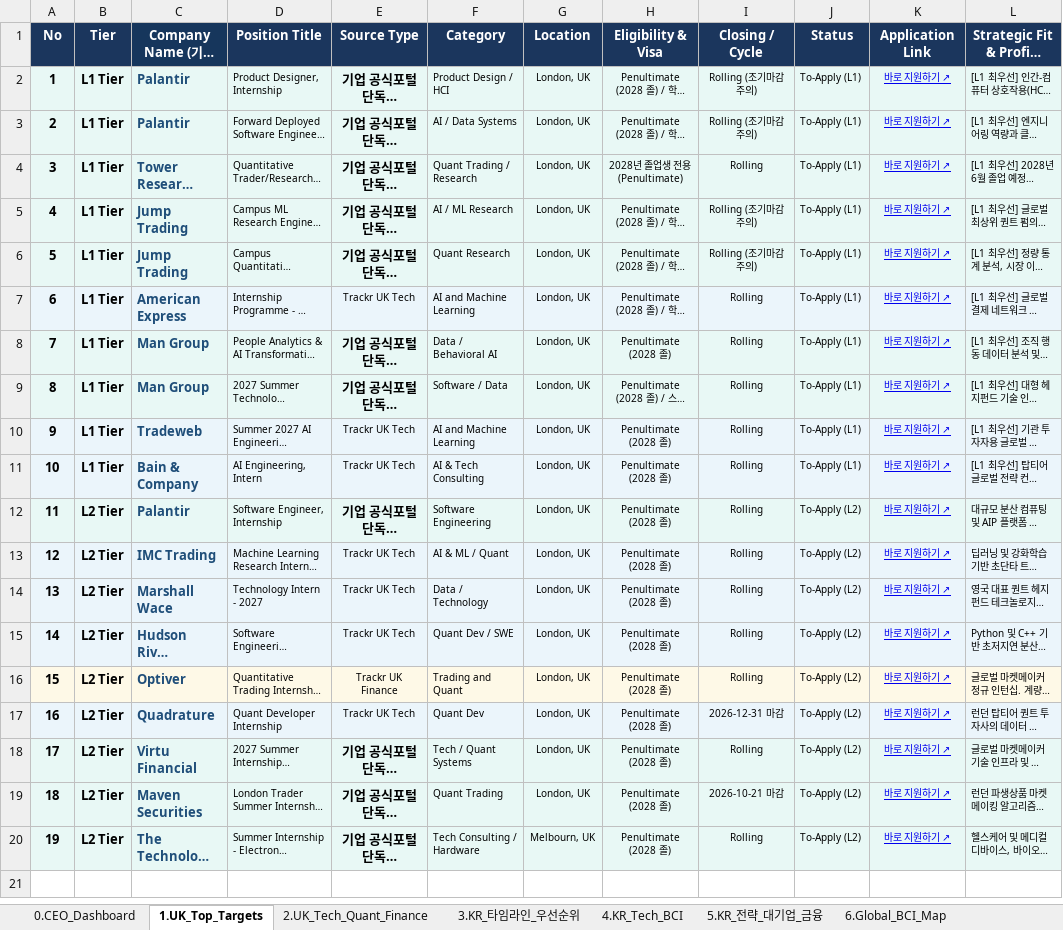
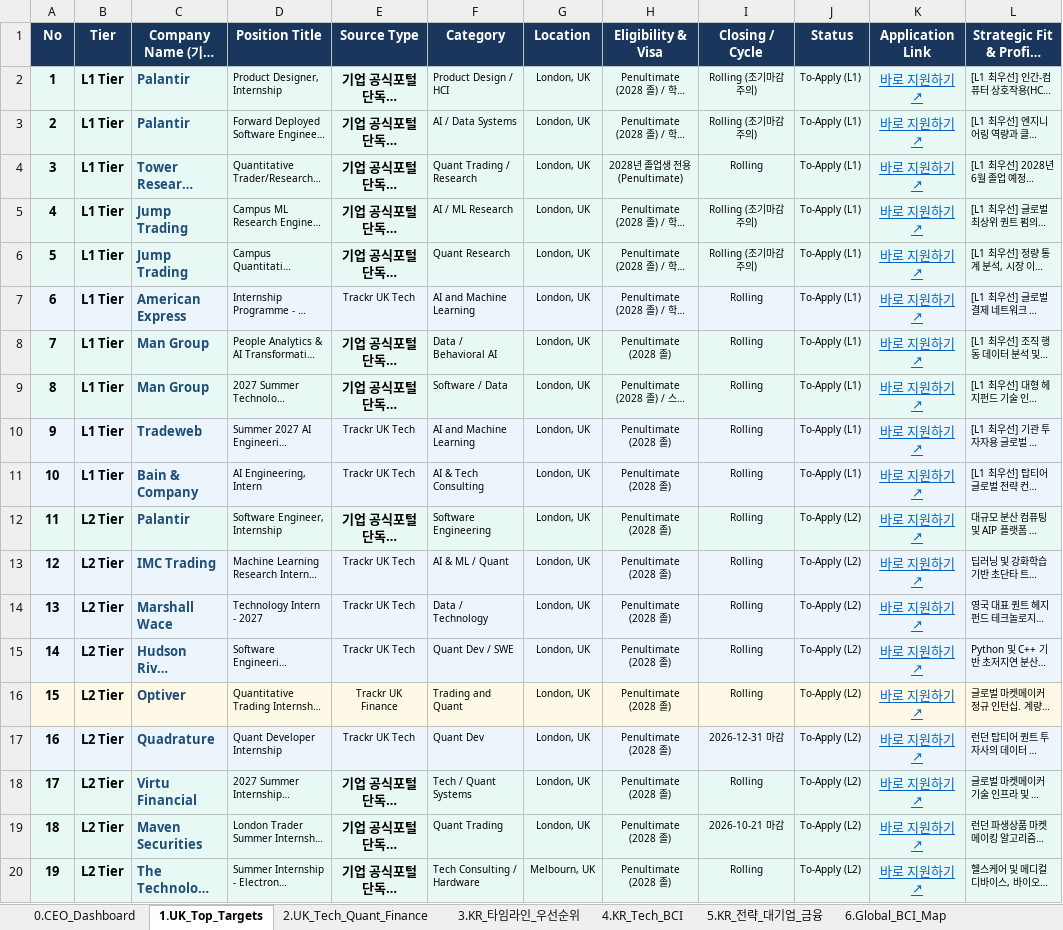
Before and after one commit to canadaofbin-netizen/Internship-Dashboard, an Excel workbook: Master_Internship_Tracker_2027_SSOT.xlsx, sheet 1.UK_Top_Targets, drawn as a sheet; long unchanged cells end in …; values as stored, in another font and other column widths than the file's, no borders; the diff names each change by its address in the sheet, - before the commit and + after, or states it on an @@ line.

```diff
--- a/Master_Internship_Tracker_2027_SSOT.xlsx (sheet 1.UK_Top_Targets)
+++ b/Master_Internship_Tracker_2027_SSOT.xlsx (sheet 1.UK_Top_Targets)
-K2:K20 text colour: #0000EE
+K2:K20 text colour: #0563C1, text size: larger
```
Also changed, not shown: data/source_trackers/UK_2027_Summer_Internship_Trackr_Master.xlsx, 2 other files.
